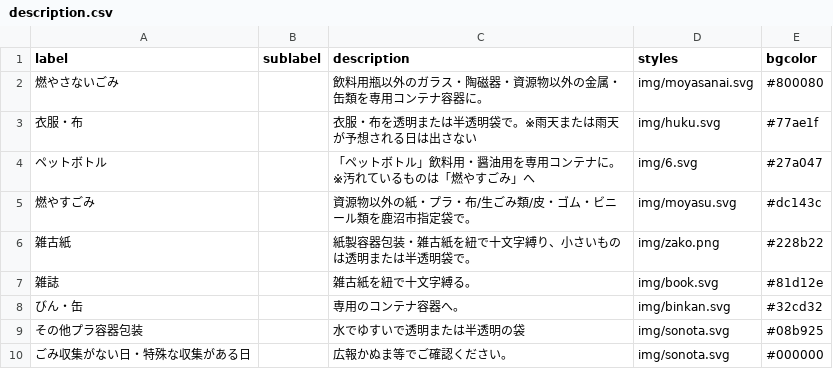
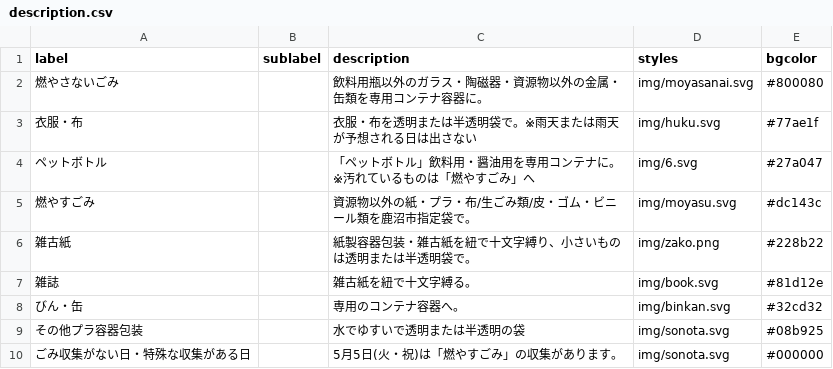
Before and after one commit to kanumashi/5374, a CSV file: data/description.csv, drawn as a sheet.

Commit message:
Update description.csv

```diff
--- a/data/description.csv
+++ b/data/description.csv
@@ -9,2 +9,2 @@ label,sublabel,description,styles,bgcolor
 その他プラ容器包装,,水でゆすいで透明または半透明の袋,img/sonota.svg,#08b925
-ごみ収集がない日・特殊な収集がある日,,広報かぬま等でご確認ください。,img/sonota.svg,#000000
+ごみ収集がない日・特殊な収集がある日,,5月5日(火・祝)は「燃やすごみ」の収集があります。,img/sonota.svg,#000000
```
